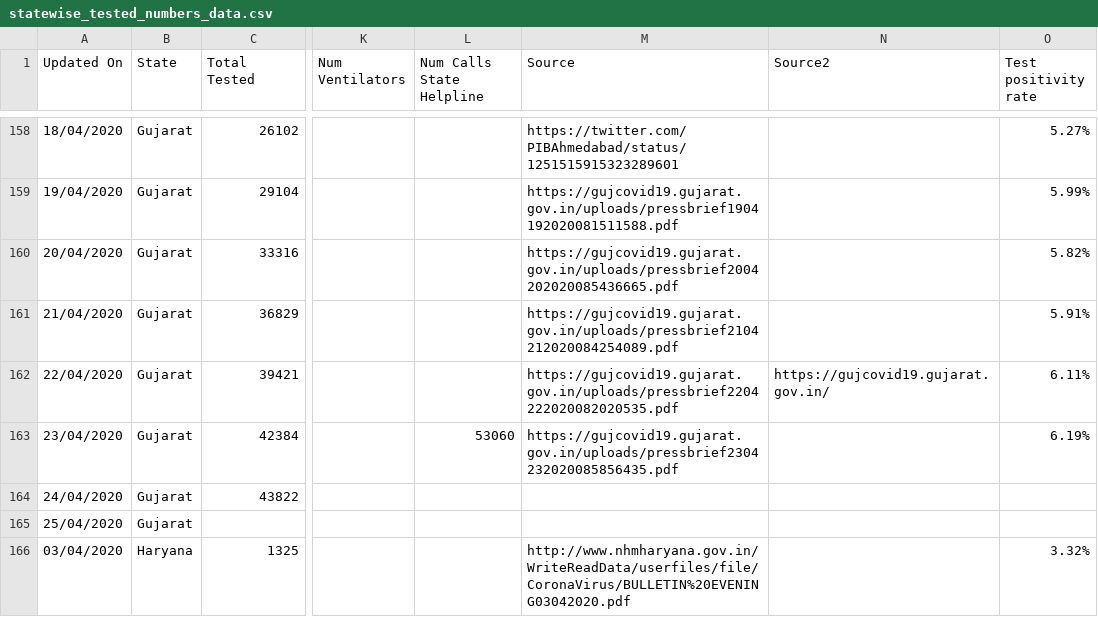
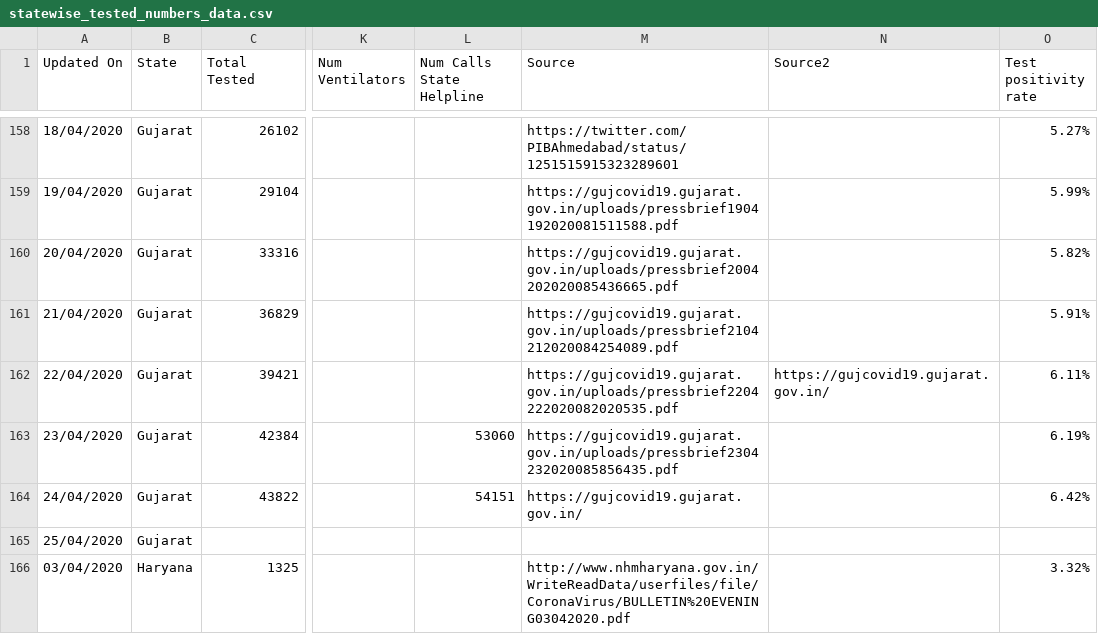
Before and after one commit to wanderingcoderr/api, a CSV file: csv/2020-04-25/statewise_tested_numbers_data.csv, drawn as a sheet; only a part is shown, gaps mark what is left out; the diff names each change by its address in the sheet, - before the commit and + after, or states it on an @@ line.

Commit message:
data updated on - Sat Apr 25 06:02:08 UTC 2020

```diff
--- a/csv/2020-04-25/statewise_tested_numbers_data.csv
+++ b/csv/2020-04-25/statewise_tested_numbers_data.csv
-L164 (Num Calls State Helpline): (empty)
+L164 (Num Calls State Helpline): 54151
-M164 (Source): (empty)
+M164 (Source): https://gujcovid19.gujarat.gov.in/
-O164 (Test positivity rate): (empty)
+O164 (Test positivity rate): 6.42%
```
Also changed, not shown: csv/latest/statewise_tested_numbers_data.csv, 1 other file.
